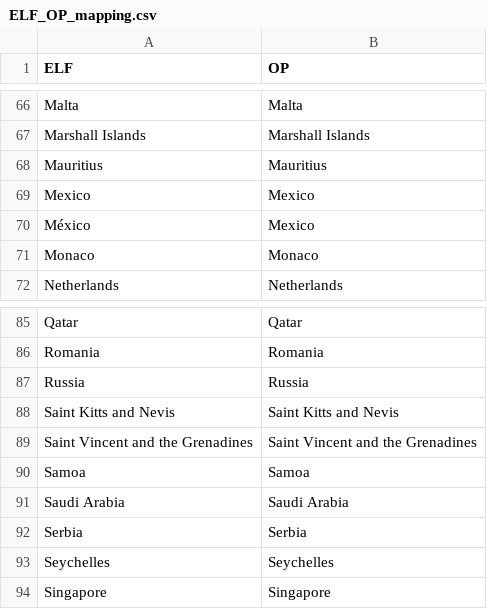
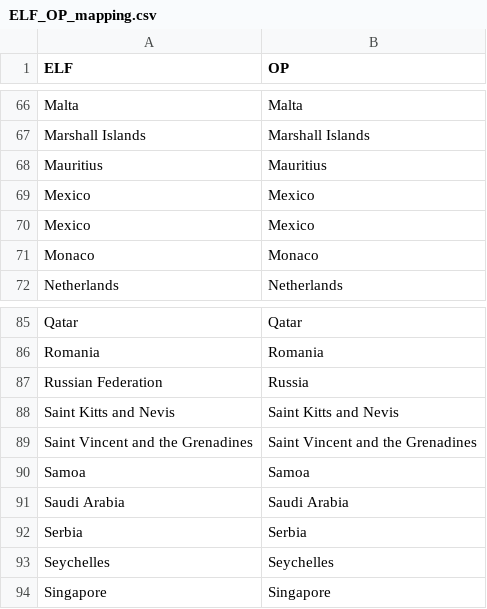
Before and after one commit to SEMICeu/Taxonomy, a CSV file: Entity_Legal_Form/ELF_OP_mapping.csv, drawn as a sheet; only a part is shown, gaps mark what is left out; the diff covers the shown part only; the diff names each change by its address in the sheet, - before the commit and + after, or states it on an @@ line.

```diff
--- a/Entity_Legal_Form/ELF_OP_mapping.csv
+++ b/Entity_Legal_Form/ELF_OP_mapping.csv
-A70 (ELF): México
+A70 (ELF): Mexico
-A87 (ELF): Russia
+A87 (ELF): Russian Federation
```
Also changed, not shown: 2 added rows, 2 removed rows and 7 edited cells elsewhere in this file.
